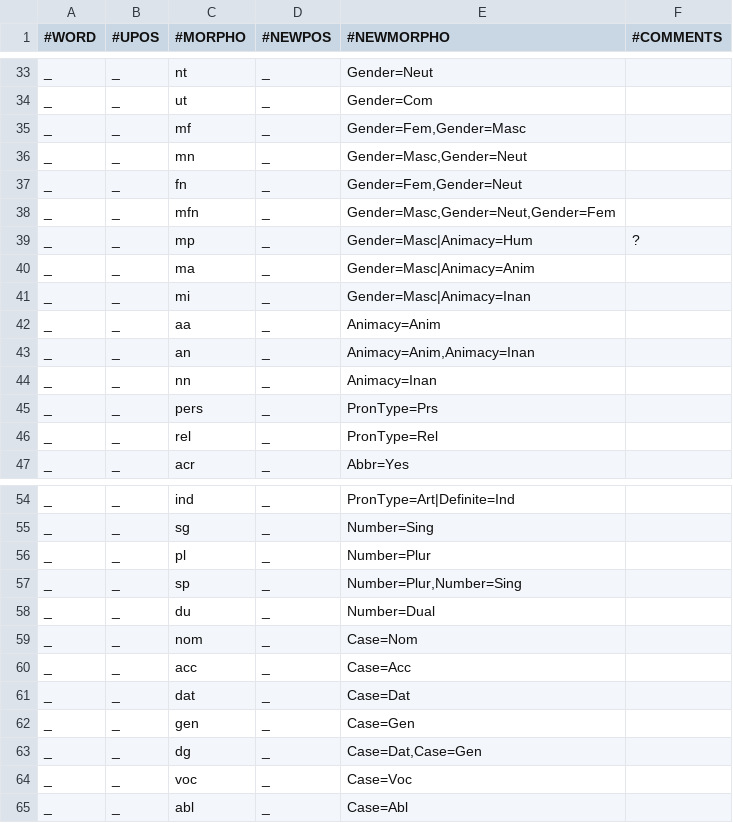
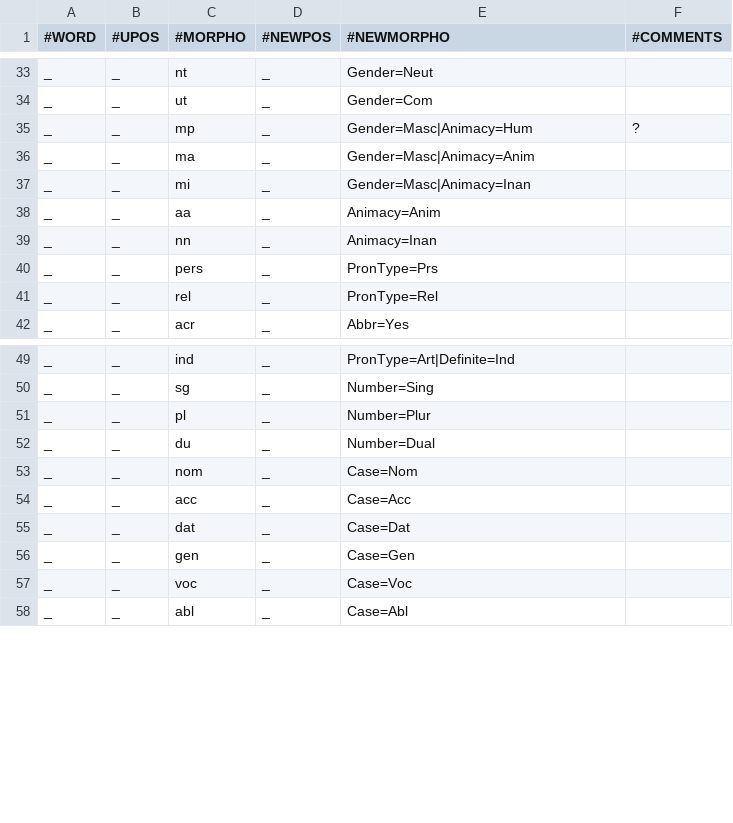
Before and after one commit to jmnybl/universal-lemmatizer, a TSV file: morpho_transducers/apertium2ud.tsv, drawn as a sheet; only a part is shown, gaps mark what is left out; the diff names each change by its address in the sheet, - before the commit and + after, or states it on an @@ line.

Commit message:
feature conversion, leave feature out rather than duplicate reading

```diff
--- a/morpho_transducers/apertium2ud.tsv
+++ b/morpho_transducers/apertium2ud.tsv
-row 35: _ | _ | mf | _ | Gender=Fem,Gender=Masc
-row 36: _ | _ | mn | _ | Gender=Masc,Gender=Neut
-row 37: _ | _ | fn | _ | Gender=Fem,Gender=Neut
-row 38: _ | _ | mfn | _ | Gender=Masc,Gender=Neut,Gender=Fem
-row 43: _ | _ | an | _ | Animacy=Anim,Animacy=Inan
-row 57: _ | _ | sp | _ | Number=Plur,Number=Sing
-row 63: _ | _ | dg | _ | Case=Dat,Case=Gen
```
